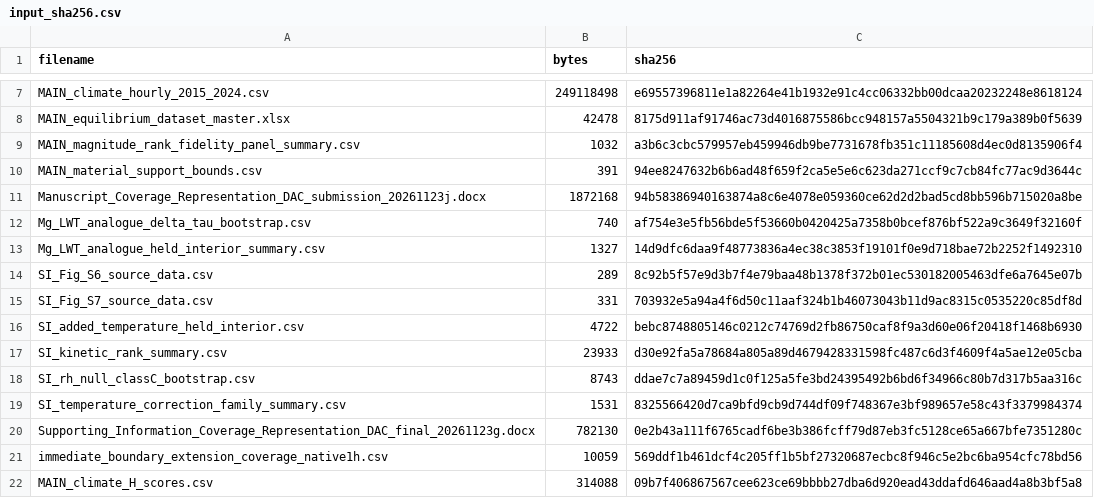
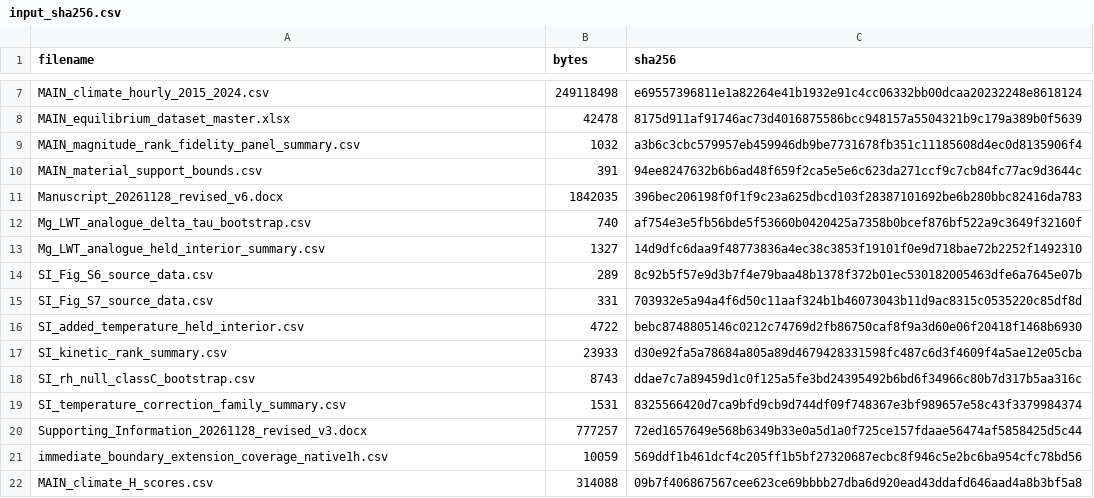
Before and after one commit to jindudkjy/DAC-coverage-representation, a CSV file: validation/input_sha256.csv, drawn as a sheet; only a part is shown, gaps mark what is left out.

```diff
--- a/validation/input_sha256.csv
+++ b/validation/input_sha256.csv
@@ -10,3 +10,3 @@
 "MAIN_material_support_bounds.csv","391","94ee8247632b6b6ad48f659f2ca5e5e6c623da271ccf9c7cb84fc77ac9d3644c"
-"Manuscript_Coverage_Representation_DAC_submission_20261123j.docx","1872168","94b58386940163874a8c6e4078e059360ce62d2d2bad5cd8bb596b715020a8be"
+"Manuscript_20261128_revised_v6.docx","1842035","396bec206198f0f1f9c23a625dbcd103f28387101692be6b280bbc82416da783"
 "Mg_LWT_analogue_delta_tau_bootstrap.csv","740","af754e3e5fb56bde5f53660b0420425a7358b0bcef876bf522a9c3649f32160f"
@@ -19,3 +19,3 @@
 "SI_temperature_correction_family_summary.csv","1531","8325566420d7ca9bfd9cb9d744df09f748367e3bf989657e58c43f3379984374"
-"Supporting_Information_Coverage_Representation_DAC_final_20261123g.docx","782130","0e2b43a111f6765cadf6be3b386fcff79d87eb3fc5128ce65a667bfe7351280c"
+"Supporting_Information_20261128_revised_v3.docx","777257","72ed1657649e568b6349b33e0a5d1a0f725ce157fdaae56474af5858425d5c44"
 "immediate_boundary_extension_coverage_native1h.csv","10059","569ddf1b461dcf4c205ff1b5bf27320687ecbc8f946c5e2bc6ba954cfc78bd56"
```
Also changed, not shown: release_file_manifest.csv, validation/reference_artwork/final_artwork_manifest.csv, 12 other files.
